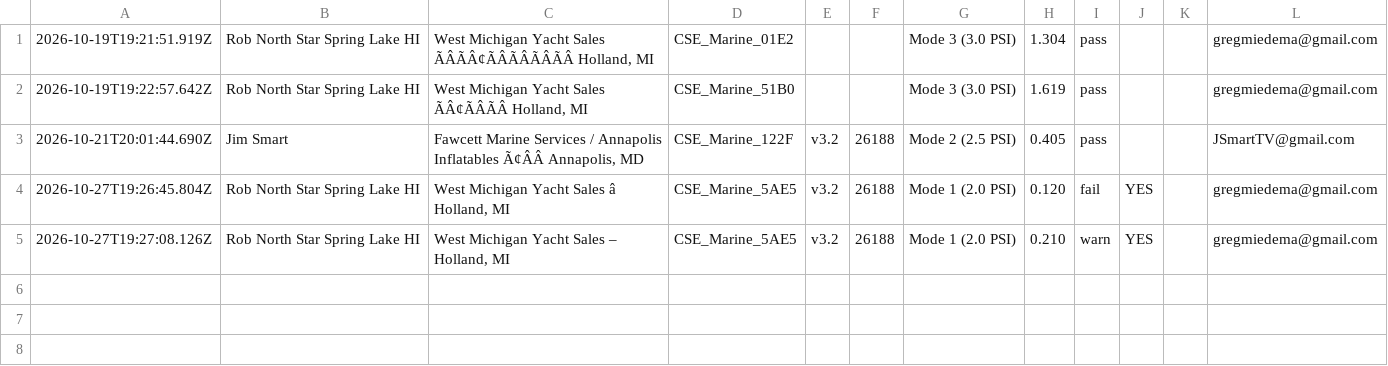
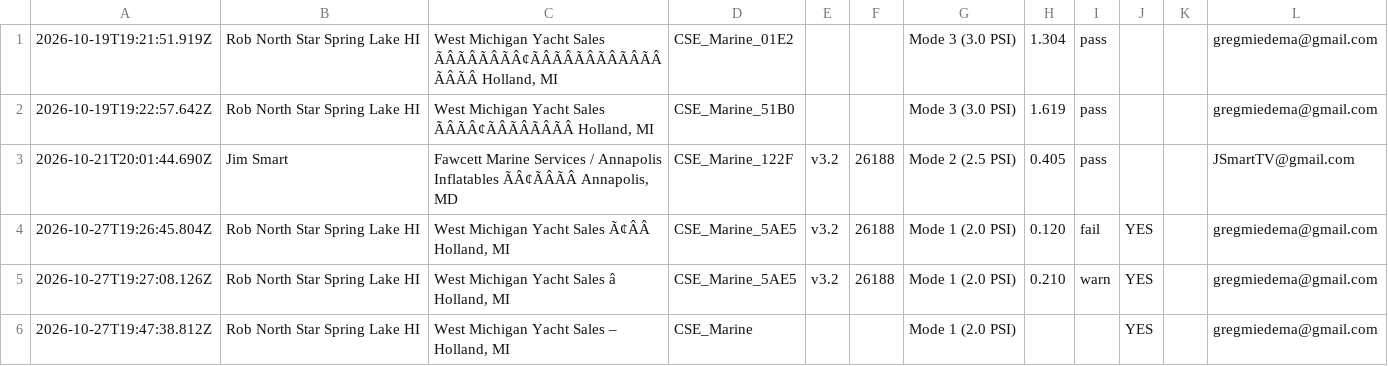
Before and after one commit to gmiedema-cse/cse-log-receiver-, a CSV file: registrations/registrations.csv, drawn as a sheet; the diff names each change by its address in the sheet, - before the commit and + after, or states it on an @@ line.

Commit message:
Registration: 2026-10-27T19:47:38.812Z

```diff
--- a/registrations/registrations.csv
+++ b/registrations/registrations.csv
-C1: …Yacht Sales ÃÂÃÂ¢ÃÂÃÂÃÂÃÂ Holland, MI
+C1: …Yacht Sales ÃÂÃÂÃÂÃÂ¢ÃÂÃÂÃÂÃÂÃÂÃÂÃÂÃÂ Holland, MI
-C2: …Yacht Sales ÃÂ¢ÃÂÃÂ Holland, MI
+C2: …Yacht Sales ÃÂÃÂ¢ÃÂÃÂÃÂÃÂ Holland, MI
-C3: …Annapolis Inflatables Ã¢ÂÂ Annapolis, MD
+C3: …Annapolis Inflatables ÃÂ¢ÃÂÃÂ Annapolis, MD
-C4: West Michigan Yacht Sales â Holland, MI
+C4: West Michigan Yacht Sales Ã¢ÂÂ Holland, MI
-C5: West Michigan Yacht Sales – Holland, MI
+C5: West Michigan Yacht Sales â Holland, MI
+row 6: 2026-10-27T19:47:38.812Z | Rob North Star Spring Lake HI | West Michigan Yacht Sales – Holland, MI | CSE_Marine |  |  | Mode 1 (2.0 PSI) |  |  | YES |  | gregmiedema@gmail.com
```
